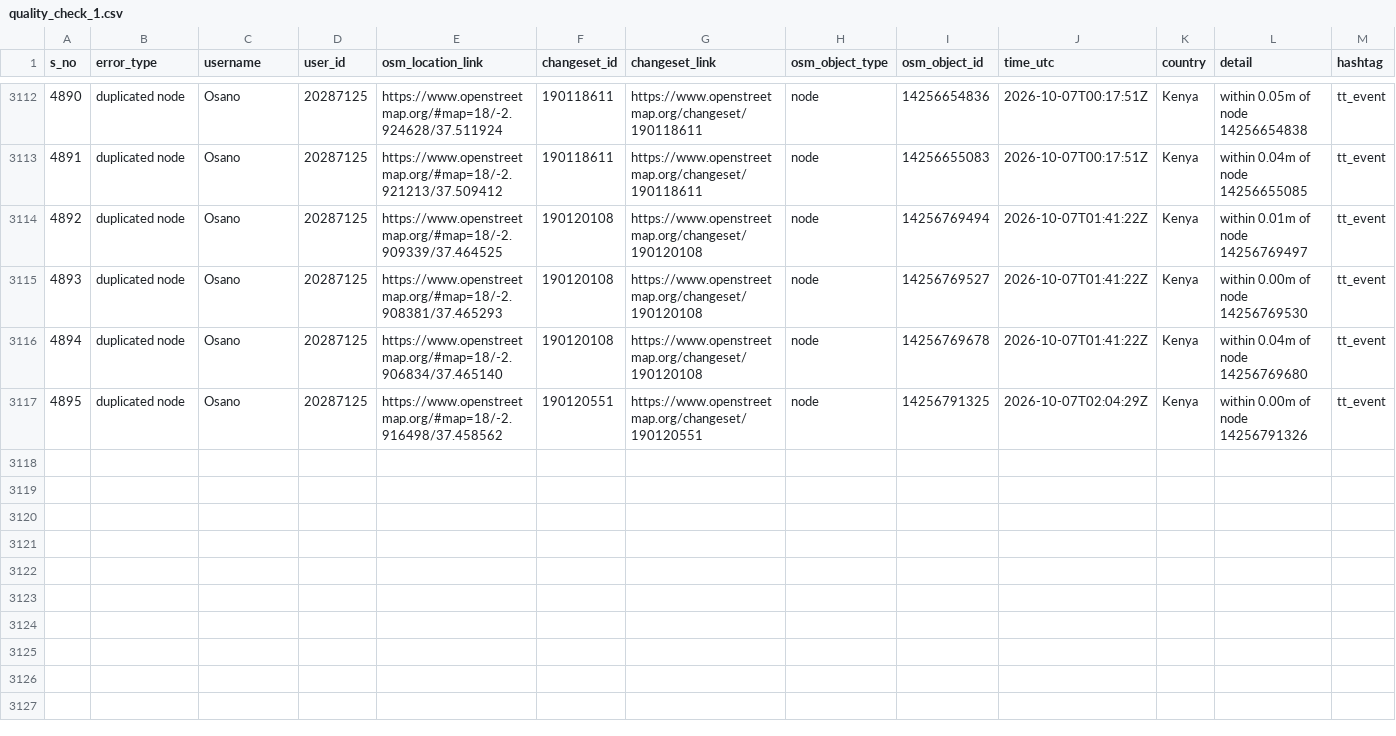
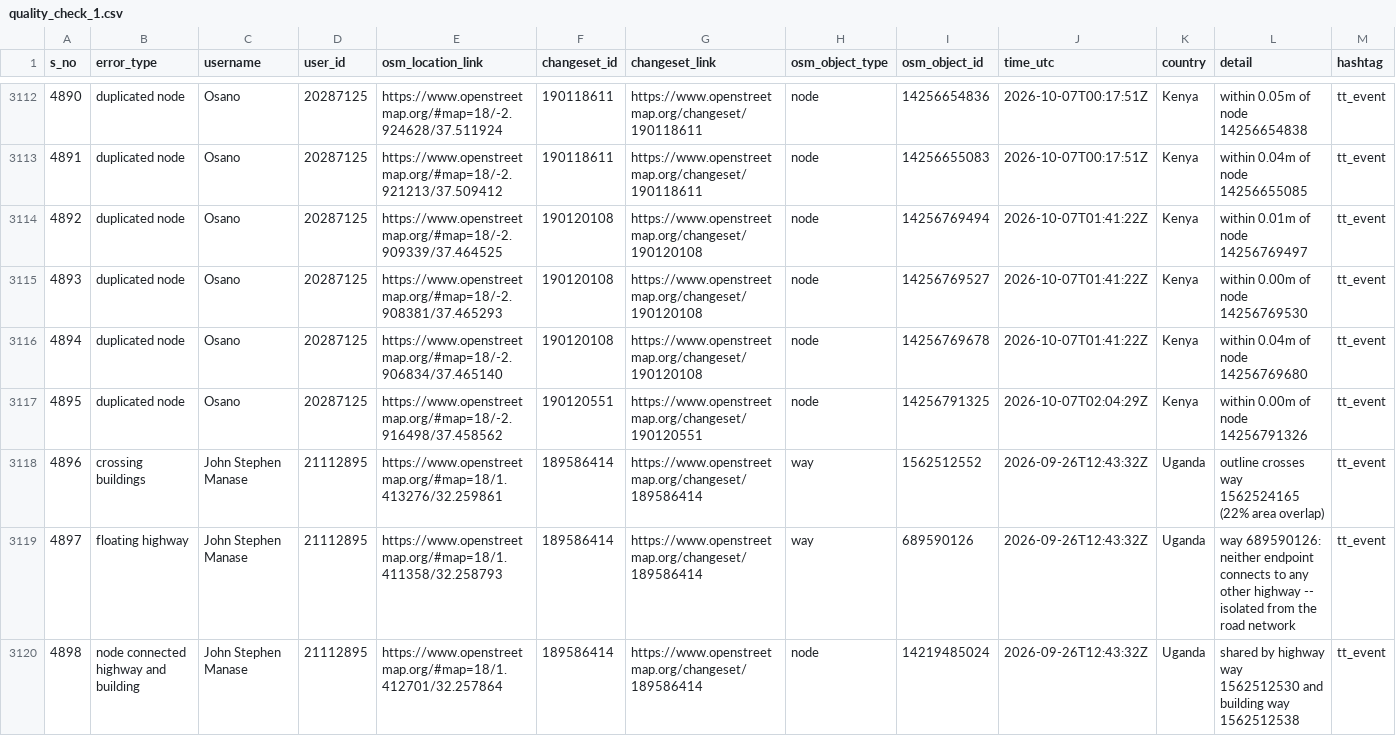
Before and after one commit to KingVik-Planet/OSM_Quality_Check, a CSV file: data/quality_check_1.csv, drawn as a sheet; only a part is shown, gaps mark what is left out; the diff names each change by its address in the sheet, - before the commit and + after, or states it on an @@ line.

```diff
--- a/data/quality_check_1.csv
+++ b/data/quality_check_1.csv
+row 3118: 4896 | crossing buildings | John Stephen Manase | 21112895 | https://www.openstreetmap.org/#map=18/1.413276/32.259861 | 189586414 | https://www.openstreetmap.org/changeset/189586414 | way | 1562512552 | 2026-09-26T12:43:32Z | Uganda | outline crosses way 1562524165 (22% area overlap) | tt_event
+row 3119: 4897 | floating highway | John Stephen Manase | 21112895 | https://www.openstreetmap.org/#map=18/1.411358/32.258793 | 189586414 | https://www.openstreetmap.org/changeset/189586414 | way | 689590126 | 2026-09-26T12:43:32Z | Uganda | way 689590126: neither endpoint connects to any other highway -- isolated from the road network | tt_event
+row 3120: 4898 | node connected highway and building | John Stephen Manase | 21112895 | https://www.openstreetmap.org/#map=18/1.412701/32.257864 | 189586414 | https://www.openstreetmap.org/changeset/189586414 | node | 14219485024 | 2026-09-26T12:43:32Z | Uganda | shared by highway way 1562512530 and building way 1562512538 | tt_event
```
Also changed, not shown: 2 other files.
